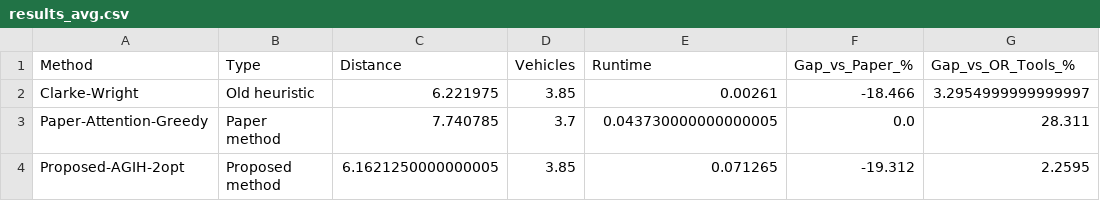
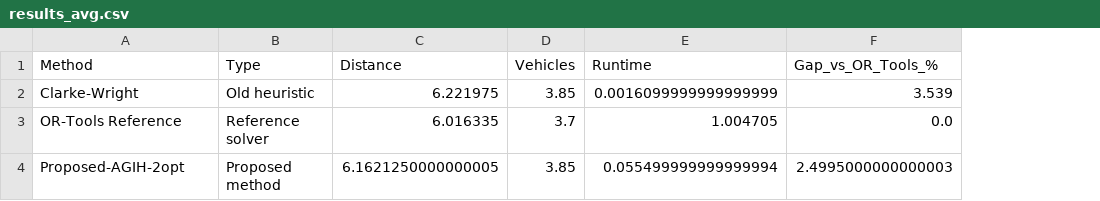
Before and after one commit to Ngatran2784/DACN_cvrp_agih_project, a CSV file: results/results_avg.csv, drawn as a sheet; removed rows and columns are numbered as before the commit, all else as after; the diff names each change by its address in the sheet, - before the commit and + after, or states it on an @@ line.

```diff
--- a/results/results_avg.csv
+++ b/results/results_avg.csv
-column F (Gap_vs_Paper_%), row 2: -18.466; row 4: -19.312
-E2 (Runtime): 0.00261
+E2 (Runtime): 0.0016099999999999999
-F2 (Gap_vs_OR_Tools_%): 3.2954999999999997
+F2 (Gap_vs_OR_Tools_%): 3.539
-row 3: Paper-Attention-Greedy | Paper method | 7.740785 | 3.7 | 0.043730000000000005 | 0.0 | 28.311
+row 3: OR-Tools Reference | Reference solver | 6.016335 | 3.7 | 1.004705 | 0.0
-E4 (Runtime): 0.071265
+E4 (Runtime): 0.055499999999999994
-F4 (Gap_vs_OR_Tools_%): 2.2595
+F4 (Gap_vs_OR_Tools_%): 2.4995000000000003
```
Also changed, not shown: results/results_summary.csv, results/winning_rate.csv, 4 other files.
